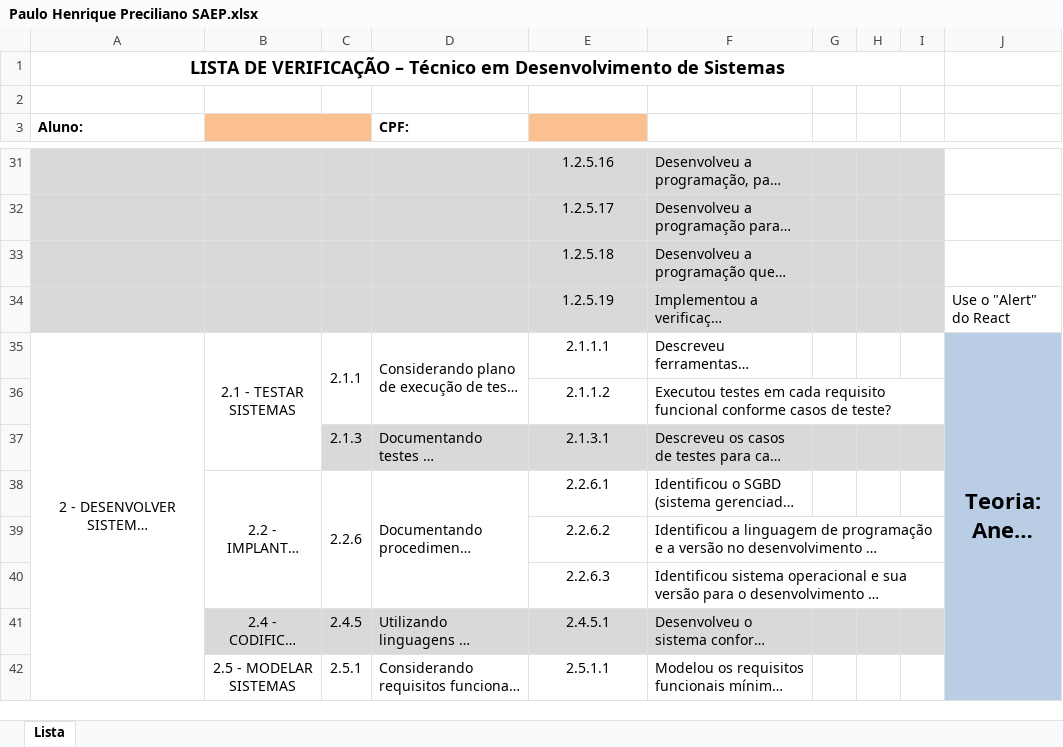
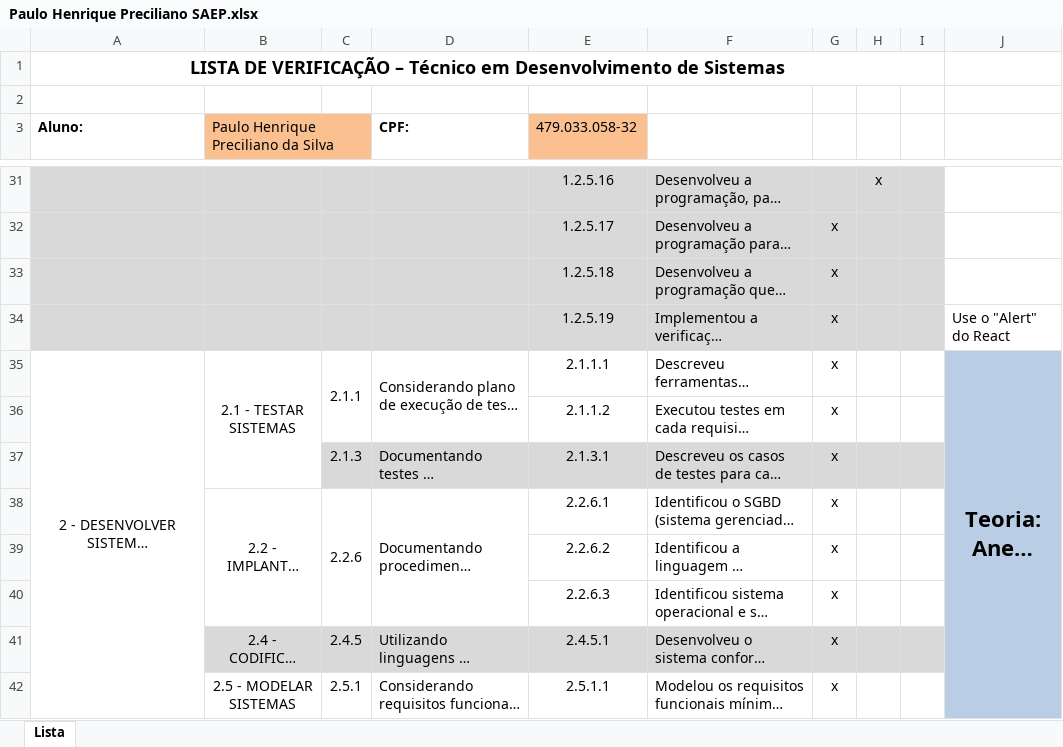
Before and after one commit to ppfuark/SAEP-2025, an Excel workbook: Paulo Henrique Preciliano SAEP.xlsx, sheet Lista, drawn as a sheet; only a part is shown, gaps mark what is left out; long unchanged cells end in …; values as stored, in another font and other column widths than the file's, no borders; charts and pictures not drawn; the diff covers the shown part only; the diff names each change by its address in the sheet, - before the commit and + after, or states it on an @@ line.

```diff
--- a/Paulo Henrique Preciliano SAEP.xlsx (sheet Lista)
+++ b/Paulo Henrique Preciliano SAEP.xlsx (sheet Lista)
-B3: (empty)
+B3: Paulo Henrique Preciliano da Silva
-E3: (empty)
+E3: 479.033.058-32
-H31: (empty)
+H31: x
-G32:G42: (empty)
+G32:G42: x
```
Also changed, not shown: 23 edited cells elsewhere in this sheet, 1 other file.
